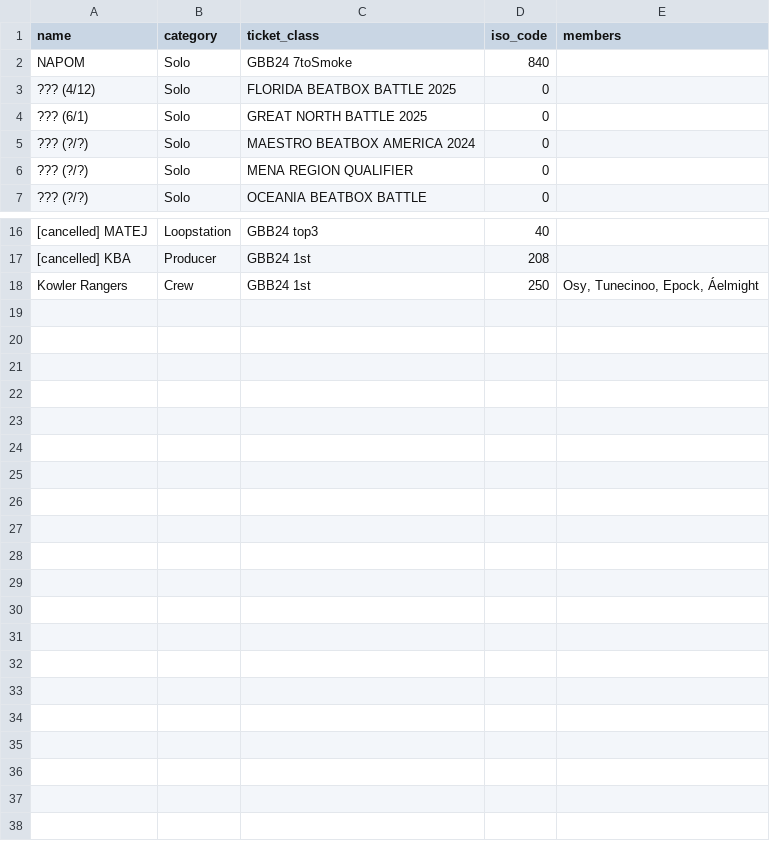
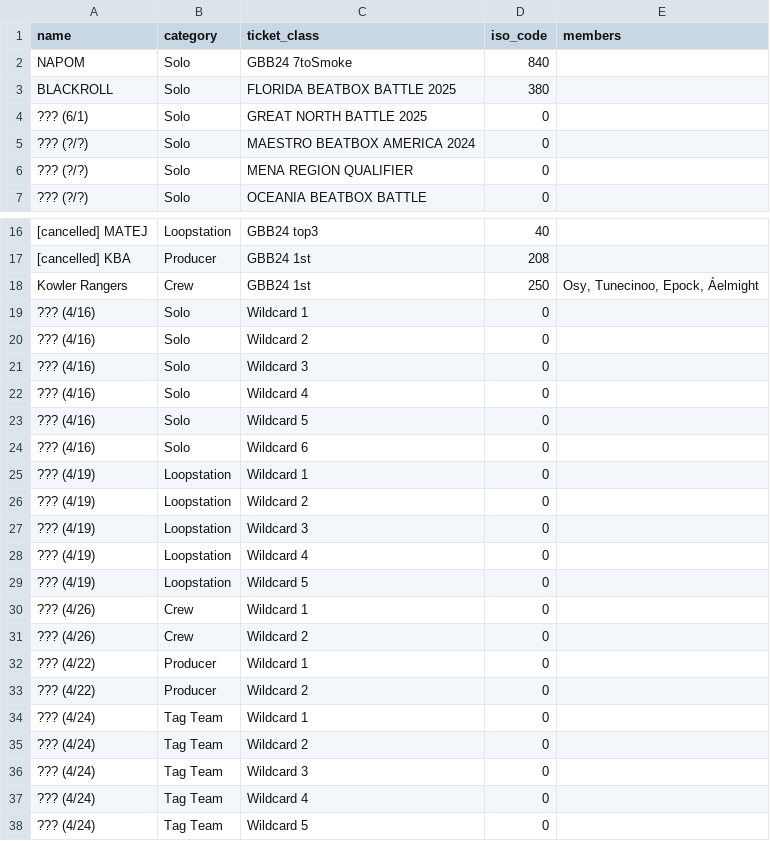
Before and after one commit to shumizu418128/gbbinfo2.0, a CSV file: app/database/participants/2025.csv, drawn as a sheet; only a part is shown, gaps mark what is left out; the diff names each change by its address in the sheet, - before the commit and + after, or states it on an @@ line.

Commit message:
blackroll

```diff
--- a/app/database/participants/2025.csv
+++ b/app/database/participants/2025.csv
-A3 (name): ??? (4/12)
+A3 (name): BLACKROLL
-D3 (iso_code): 0
+D3 (iso_code): 380
+row 19: ??? (4/16) | Solo | Wildcard 1 | 0
+row 20: ??? (4/16) | Solo | Wildcard 2 | 0
+row 21: ??? (4/16) | Solo | Wildcard 3 | 0
+row 22: ??? (4/16) | Solo | Wildcard 4 | 0
+row 23: ??? (4/16) | Solo | Wildcard 5 | 0
+row 24: ??? (4/16) | Solo | Wildcard 6 | 0
+row 25: ??? (4/19) | Loopstation | Wildcard 1 | 0
+row 26: ??? (4/19) | Loopstation | Wildcard 2 | 0
+row 27: ??? (4/19) | Loopstation | Wildcard 3 | 0
+row 28: ??? (4/19) | Loopstation | Wildcard 4 | 0
+row 29: ??? (4/19) | Loopstation | Wildcard 5 | 0
+row 30: ??? (4/26) | Crew | Wildcard 1 | 0
+row 31: ??? (4/26) | Crew | Wildcard 2 | 0
+row 32: ??? (4/22) | Producer | Wildcard 1 | 0
+row 33: ??? (4/22) | Producer | Wildcard 2 | 0
+row 34: ??? (4/24) | Tag Team | Wildcard 1 | 0
+row 35: ??? (4/24) | Tag Team | Wildcard 2 | 0
+row 36: ??? (4/24) | Tag Team | Wildcard 3 | 0
+row 37: ??? (4/24) | Tag Team | Wildcard 4 | 0
+row 38: ??? (4/24) | Tag Team | Wildcard 5 | 0
```
